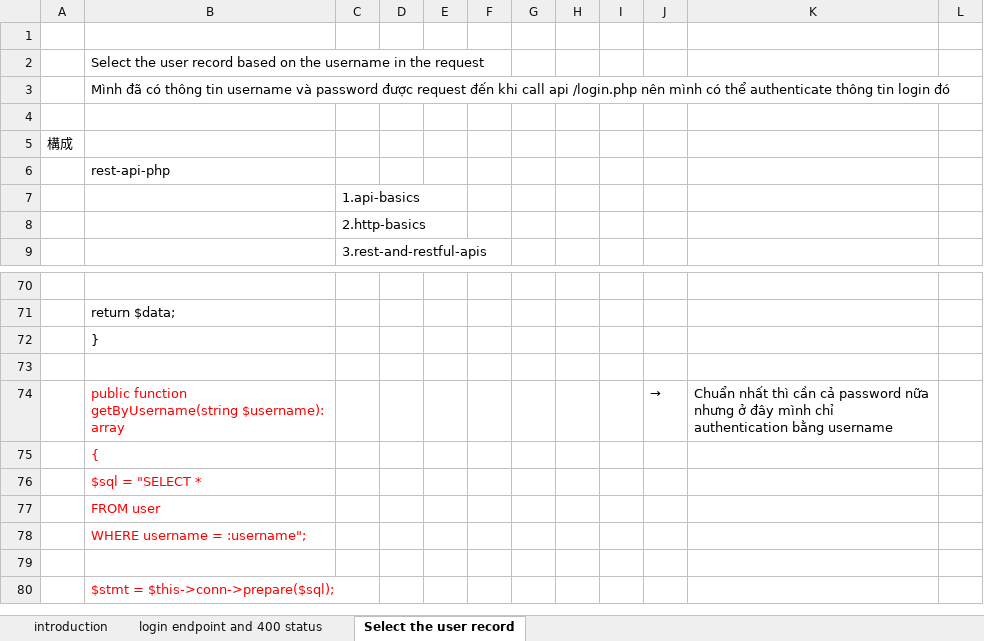
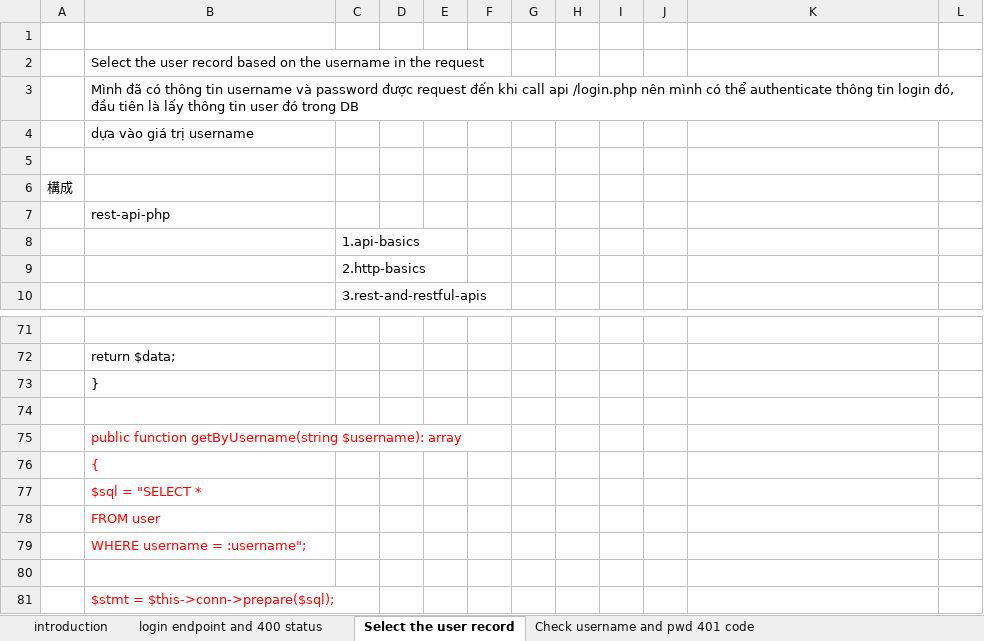
Before and after one commit to hikarihust/rest-api-php, an Excel workbook: me/4.create-a-restful-api/5.authentication-using-access-tokens.xlsx, sheet Select the user record, drawn as a sheet; only a part is shown, gaps mark what is left out; values as stored, in another font and other column widths than the file's, no borders; charts and pictures not drawn; removed rows and columns are numbered as before the commit, all else as after; the diff names each change by its address in the sheet, - before the commit and + after, or states it on an @@ line.

Commit message:
Check the username and password and return a 401 status code if invalid

```diff
--- a/me/4.create-a-restful-api/5.authentication-using-access-tokens.xlsx (sheet Select the user record)
+++ b/me/4.create-a-restful-api/5.authentication-using-access-tokens.xlsx (sheet Select the user record)
+sheet tab: Check username and pwd 401 code
-B3: …tin login đó
+B3: …tin login đó, đầu tiên là lấy thông tin user đó trong DB
+row 4:  | dựa vào giá trị username
-row 74:  | public function getByUsername(string $username): array |  |  |  |  |  |  |  | → | Chuẩn nhất thì cần cả password nữa nhưng ở đây mình chỉ authentication bằng username
+row 75:  | public function getByUsername(string $username): array
```
Also changed, not shown: charts or pictures, 2 other files.
